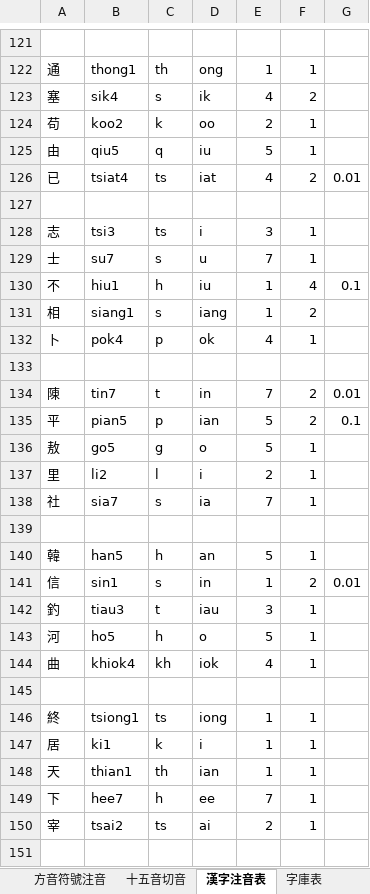
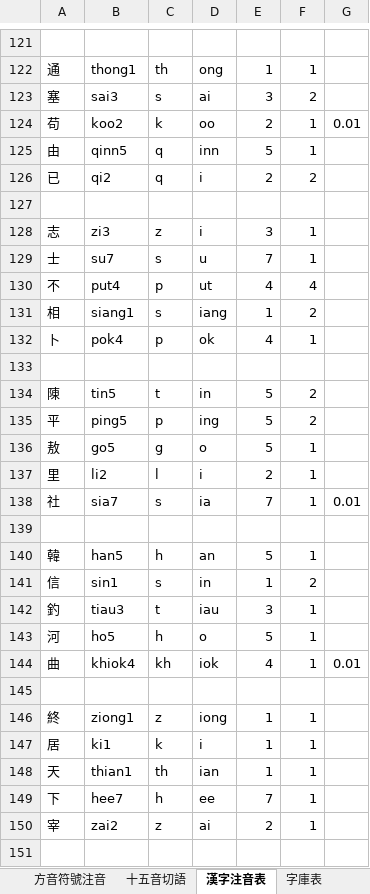
Before and after one commit to AlanJui/Piau-Im, an Excel workbook: output/【河洛話注音】漢語古詩.xlsx, sheet 漢字注音表, drawn as a sheet; only a part is shown, gaps mark what is left out; values as stored, in another font and other column widths than the file's, no borders; the diff covers the shown part only; the diff names each change by its address in the sheet, - before the commit and + after, or states it on an @@ line.

```diff
--- a/output/【河洛話注音】漢語古詩.xlsx (sheet 漢字注音表)
+++ b/output/【河洛話注音】漢語古詩.xlsx (sheet 漢字注音表)
-sheet tab: 十五音切音
+sheet tab: 十五音切語
-B123: sik4
+B123: sai3
-D123: ik
+D123: ai
-E123: 4
+E123: 3
-G124: (empty)
+G124: 0.01
-B125: qiu5
+B125: qinn5
-D125: iu
+D125: inn
-B126: tsiat4
+B126: qi2
-C126: ts
+C126: q
-D126: iat
+D126: i
-E126: 4
+E126: 2
-G126: 0.01
+G126: (empty)
-B128: tsi3
+B128: zi3
-C128: ts
+C128: z
-B130: hiu1
+B130: put4
-C130: h
+C130: p
-D130: iu
+D130: ut
-E130: 1
+E130: 4
-G130: 0.1
+G130: (empty)
-B134: tin7
+B134: tin5
-E134: 7
+E134: 5
-G134: 0.01
+G134: (empty)
-B135: pian5
+B135: ping5
-D135: ian
+D135: ing
-G135: 0.1
+G135: (empty)
-G138: (empty)
+G138: 0.01
-G141: 0.01
+G141: (empty)
-G144: (empty)
+G144: 0.01
-B146: tsiong1
+B146: ziong1
-C146: ts
+C146: z
-B150: tsai2
+B150: zai2
-C150: ts
+C150: z
```
Also changed, not shown: 4 added rows, 4 removed rows and 305 edited cells elsewhere in this sheet, sheet 字庫表, sheet 台羅拼音, sheet 白話字拼音, sheet 方音符號注音, sheet 缺字表, other sheet tabs, tools/Nga-Siok-Thong/雅俗通十五音字典.xlsx, 4 other files.
